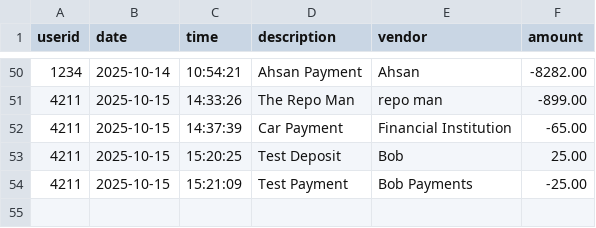
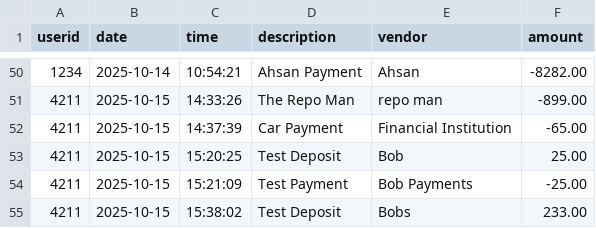
Before and after one commit to Ahsan725/AccountingLedgerApplication, a CSV file: transactions.csv, drawn as a sheet; only a part is shown, gaps mark what is left out; the diff names each change by its address in the sheet, - before the commit and + after, or states it on an @@ line.

```diff
--- a/transactions.csv
+++ b/transactions.csv
+row 55: 4211 | 2025-10-15 | 15:38:02 | Test Deposit | Bobs | 233.00
```
Also changed, not shown: 1 other file.
